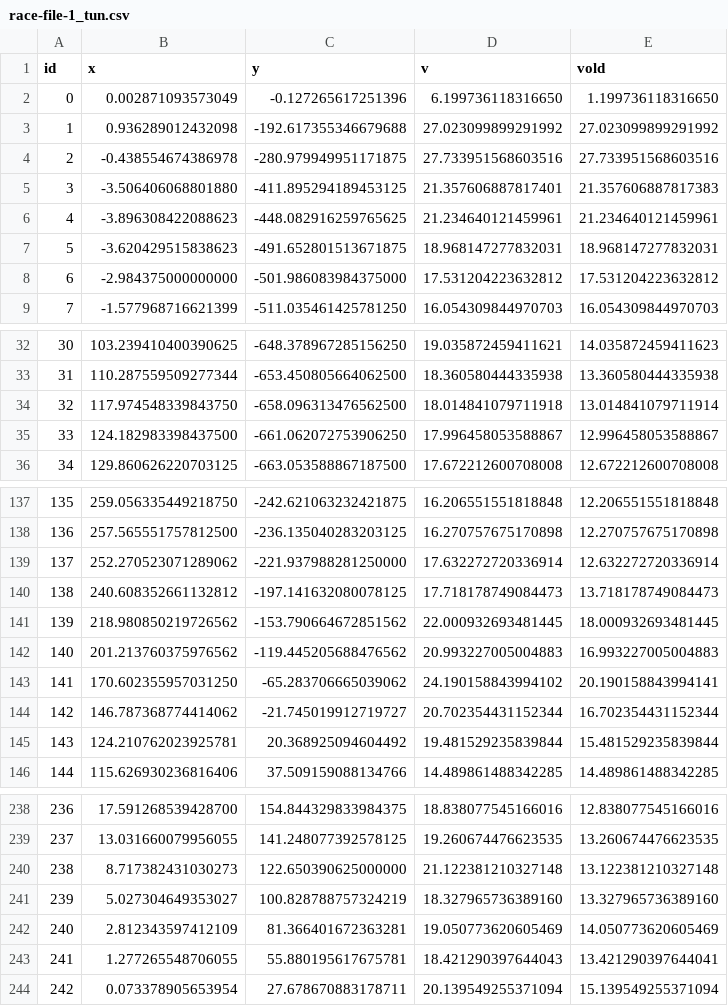
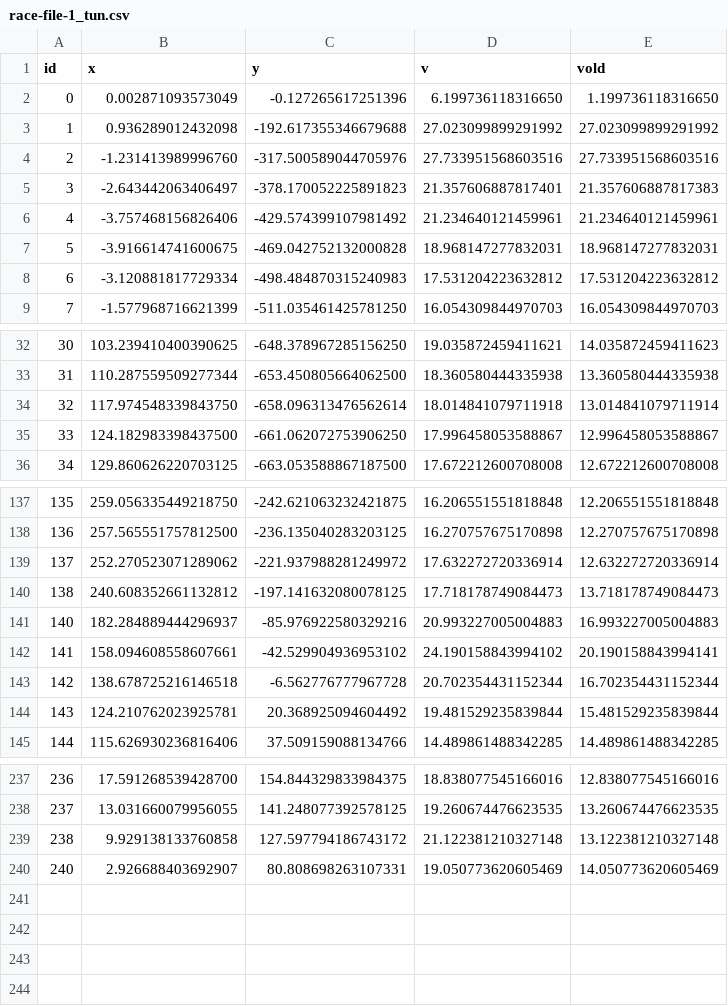
Before and after one commit to tnferreira/PID_Car, a CSV file: race-file-1_tun.csv, drawn as a sheet; only a part is shown, gaps mark what is left out; the diff covers the shown part only.

```diff
--- a/race-file-1_tun.csv
+++ b/race-file-1_tun.csv
@@ -3,7 +3,7 @@ id,x,y,v,vold
 1,0.936289012432098,-192.617355346679688,27.023099899291992,27.023099899291992
-2,-0.438554674386978,-280.979949951171875,27.733951568603516,27.733951568603516
-3,-3.506406068801880,-411.895294189453125,21.357606887817401,21.357606887817383
-4,-3.896308422088623,-448.082916259765625,21.234640121459961,21.234640121459961
-5,-3.620429515838623,-491.652801513671875,18.968147277832031,18.968147277832031
-6,-2.984375000000000,-501.986083984375000,17.531204223632812,17.531204223632812
+2,-1.231413989996760,-317.500589044705976,27.733951568603516,27.733951568603516
+3,-2.643442063406497,-378.170052225891823,21.357606887817401,21.357606887817383
+4,-3.757468156826406,-429.574399107981492,21.234640121459961,21.234640121459961
+5,-3.916614741600675,-469.042752132000828,18.968147277832031,18.968147277832031
+6,-3.120881817729334,-498.484870315240983,17.531204223632812,17.531204223632812
 7,-1.577968716621399,-511.035461425781250,16.054309844970703,16.054309844970703
@@ -33,3 +33,3 @@ id,x,y,v,vold
 31,110.287559509277344,-653.450805664062500,18.360580444335938,13.360580444335938
-32,117.974548339843750,-658.096313476562500,18.014841079711918,13.014841079711914
+32,117.974548339843750,-658.096313476562614,18.014841079711918,13.014841079711914
 33,124.182983398437500,-661.062072753906250,17.996458053588867,12.996458053588867
@@ -138,8 +138,7 @@ id,x,y,v,vold
 136,257.565551757812500,-236.135040283203125,16.270757675170898,12.270757675170898
-137,252.270523071289062,-221.937988281250000,17.632272720336914,12.632272720336914
+137,252.270523071289062,-221.937988281249972,17.632272720336914,12.632272720336914
 138,240.608352661132812,-197.141632080078125,17.718178749084473,13.718178749084473
-139,218.980850219726562,-153.790664672851562,22.000932693481445,18.000932693481445
-140,201.213760375976562,-119.445205688476562,20.993227005004883,16.993227005004883
-141,170.602355957031250,-65.283706665039062,24.190158843994102,20.190158843994141
-142,146.787368774414062,-21.745019912719727,20.702354431152344,16.702354431152344
+140,182.284889444296937,-85.976922580329216,20.993227005004883,16.993227005004883
+141,158.094608558607661,-42.529904936953102,24.190158843994102,20.190158843994141
+142,138.678725216146518,-6.562776777967728,20.702354431152344,16.702354431152344
 143,124.210762023925781,20.368925094604492,19.481529235839844,15.481529235839844
@@ -239,6 +238,3 @@ id,x,y,v,vold
 237,13.031660079956055,141.248077392578125,19.260674476623535,13.260674476623535
-238,8.717382431030273,122.650390625000000,21.122381210327148,13.122381210327148
-239,5.027304649353027,100.828788757324219,18.327965736389160,13.327965736389160
-240,2.812343597412109,81.366401672363281,19.050773620605469,14.050773620605469
-241,1.277265548706055,55.880195617675781,18.421290397644043,13.421290397644041
-242,0.073378905653954,27.678670883178711,20.139549255371094,15.139549255371094
+238,9.929138133760858,127.597794186743172,21.122381210327148,13.122381210327148
+240,2.926688403692907,80.808698263107331,19.050773620605469,14.050773620605469
```
Also changed, not shown: 23 edited cells elsewhere in this file, 5 other files.
